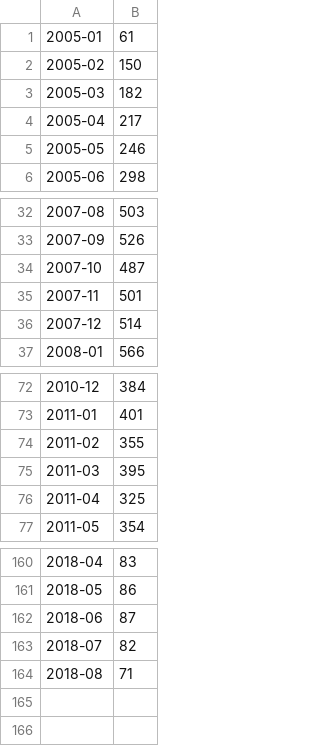
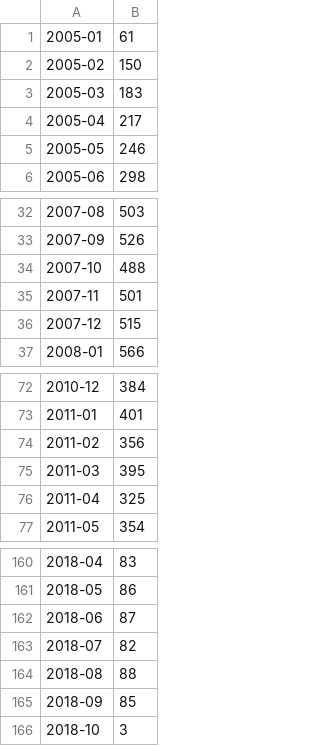
Before and after one commit to Bystroushaak/clanky, a CSV file: 2018.10.05_Umira_Abicko/datasets/number_of_registered_people_in_months.csv, drawn as a sheet; only a part is shown, gaps mark what is left out.

```diff
--- a/2018.10.05_Umira_Abicko/datasets/number_of_registered_people_in_months.csv
+++ b/2018.10.05_Umira_Abicko/datasets/number_of_registered_people_in_months.csv
@@ -2,3 +2,3 @@
 2005-02;150
-2005-03;182
+2005-03;183
 2005-04;217
@@ -33,5 +33,5 @@
 2007-09;526
-2007-10;487
+2007-10;488
 2007-11;501
-2007-12;514
+2007-12;515
 2008-01;566
@@ -73,3 +73,3 @@
 2011-01;401
-2011-02;355
+2011-02;356
 2011-03;395
@@ -163,2 +163,4 @@
 2018-07;82
-2018-08;71
+2018-08;88
+2018-09;85
+2018-10;3
```
Also changed, not shown: 2018.10.05_Umira_Abicko/datasets/length_of_blogs_in_months.csv, 2018.10.05_Umira_Abicko/datasets/number_of_blogs_in_months.csv, 23 other files.
